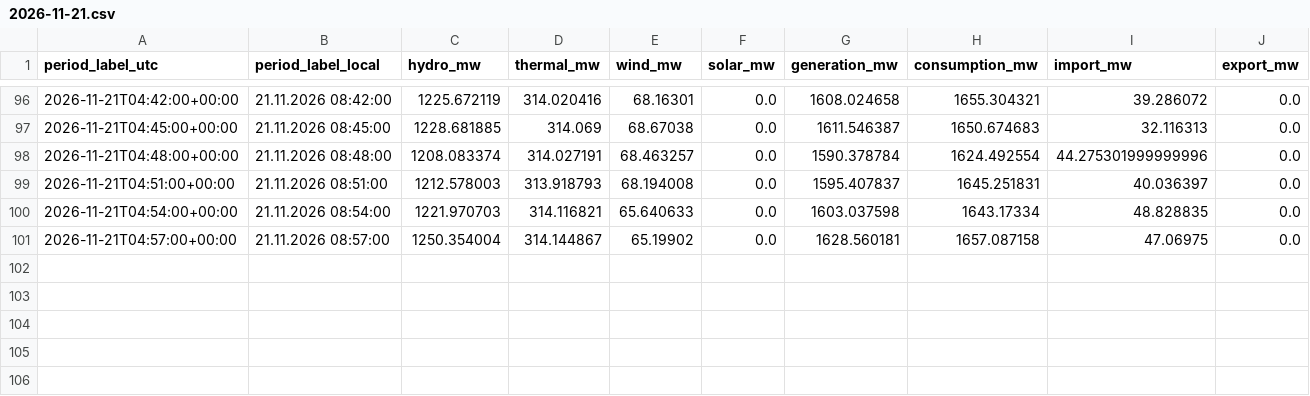
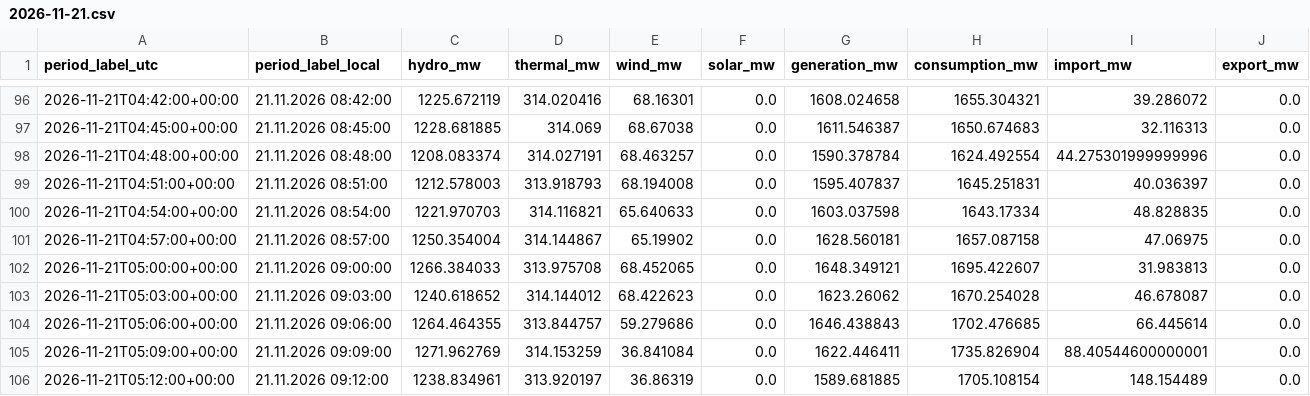
Before and after one commit to GiorgiKhorbaladze/Georgia-WindCast, a CSV file: balance/2026/11/2026-11-21.csv, drawn as a sheet; only a part is shown, gaps mark what is left out; rows hold the shown columns only; the diff names each change by its address in the sheet, - before the commit and + after, or states it on an @@ line.

```diff
--- a/balance/2026/11/2026-11-21.csv
+++ b/balance/2026/11/2026-11-21.csv
+row 102: 2026-11-21T05:00:00+00:00 | 21.11.2026 09:00:00 | 1266.384033 | 313.975708 | 68.452065 | 0.0 | 1648.349121 | 1695.422607 | 31.983813 | 0.0
+row 103: 2026-11-21T05:03:00+00:00 | 21.11.2026 09:03:00 | 1240.618652 | 314.144012 | 68.422623 | 0.0 | 1623.26062 | 1670.254028 | 46.678087 | 0.0
+row 104: 2026-11-21T05:06:00+00:00 | 21.11.2026 09:06:00 | 1264.464355 | 313.844757 | 59.279686 | 0.0 | 1646.438843 | 1702.476685 | 66.445614 | 0.0
+row 105: 2026-11-21T05:09:00+00:00 | 21.11.2026 09:09:00 | 1271.962769 | 314.153259 | 36.841084 | 0.0 | 1622.446411 | 1735.826904 | 88.40544600000001 | 0.0
+row 106: 2026-11-21T05:12:00+00:00 | 21.11.2026 09:12:00 | 1238.834961 | 313.920197 | 36.86319 | 0.0 | 1589.681885 | 1705.108154 | 148.154489 | 0.0
```
Also changed, not shown: gse/2026/11/2026-11-21.csv, 2 other files.
